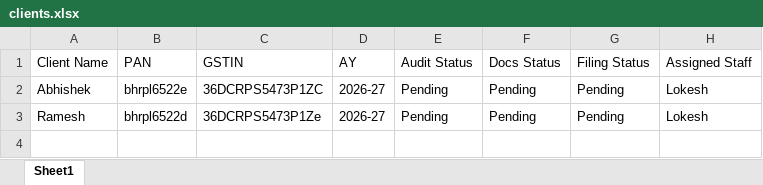
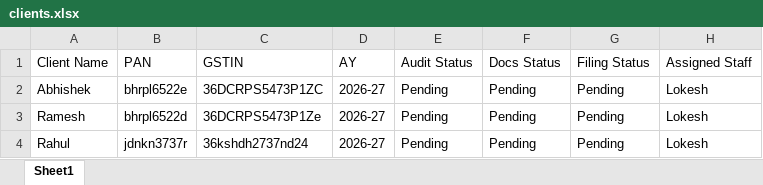
Before and after one commit to lokeshloki2020/tax-audit-automation, an Excel workbook: data/clients.xlsx, sheet Sheet1, drawn as a sheet; values as stored, in another font and other column widths than the file's, no borders; the diff names each change by its address in the sheet, - before the commit and + after, or states it on an @@ line.

Commit message:
Added auto client folder creation

```diff
--- a/data/clients.xlsx (sheet Sheet1)
+++ b/data/clients.xlsx (sheet Sheet1)
+row 4: Rahul | jdnkn3737r | 36kshdh2737nd24 | 2026-27 | Pending | Pending | Pending | Lokesh
```
Also changed, not shown: 1 other file.
